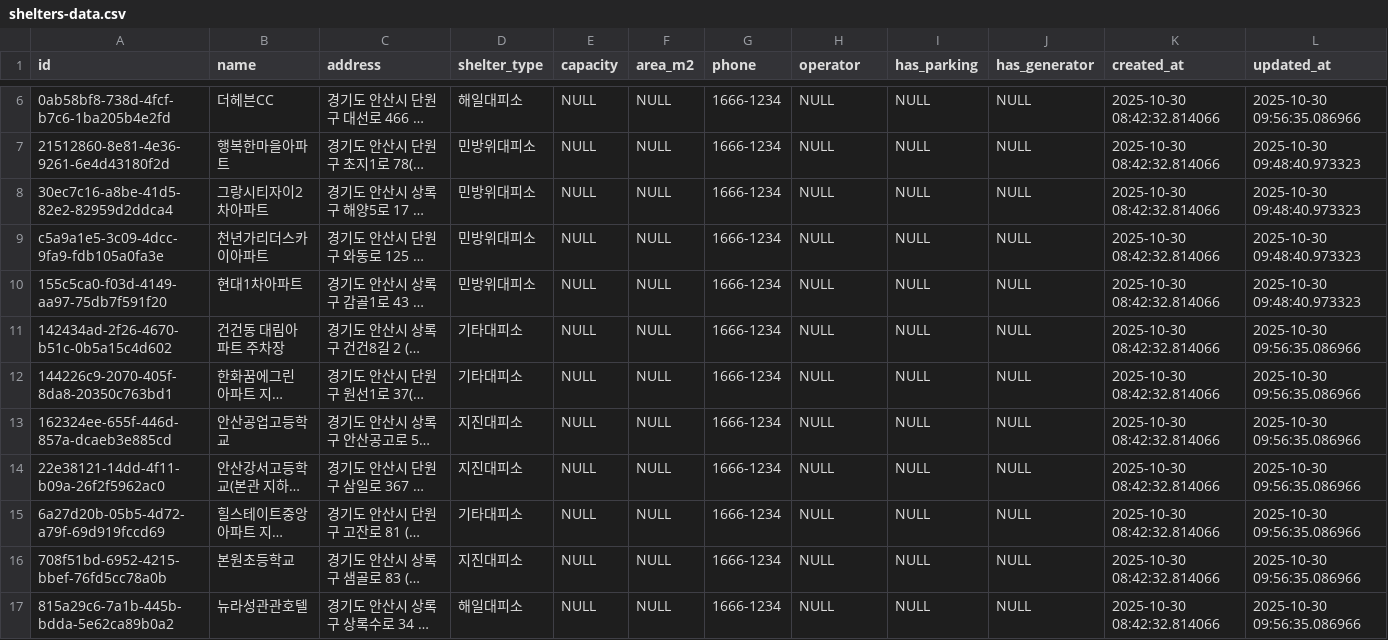
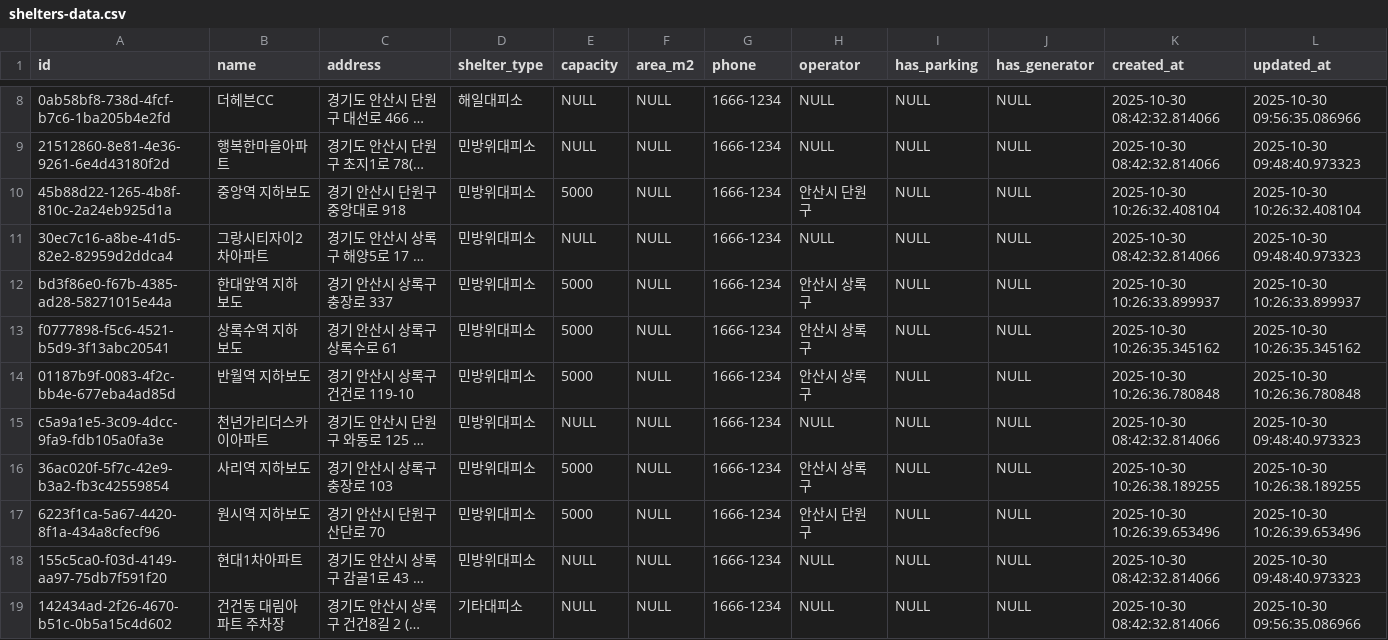
Before and after one commit to Tae4an/PES, a CSV file: backend/app/data/shelters-data.csv, drawn as a sheet; only a part is shown, gaps mark what is left out; the shorter side is filled out with more unchanged rows; long unchanged cells end in …; rows hold the shown columns only; the diff covers the shown part only; the diff names each change by its address in the sheet, - before the commit and + after, or states it on an @@ line.

Commit message:
지하철역 데이터 추가

```diff
--- a/backend/app/data/shelters-data.csv
+++ b/backend/app/data/shelters-data.csv
+row 10: 45b88d22-1265-4b8f-810c-2a24eb925d1a | 중앙역 지하보도 | 경기 안산시 단원구 중앙대로 918 | 민방위대피소 | 5000 | NULL | 1666-1234 | 안산시 단원구 | NULL | NULL | 2025-10-30 10:26:32.408104 | 2025-10-30 10:26:32.408104
+row 12: bd3f86e0-f67b-4385-ad28-58271015e44a | 한대앞역 지하보도 | 경기 안산시 상록구 충장로 337 | 민방위대피소 | 5000 | NULL | 1666-1234 | 안산시 상록구 | NULL | NULL | 2025-10-30 10:26:33.899937 | 2025-10-30 10:26:33.899937
+row 13: f0777898-f5c6-4521-b5d9-3f13abc20541 | 상록수역 지하보도 | 경기 안산시 상록구 상록수로 61 | 민방위대피소 | 5000 | NULL | 1666-1234 | 안산시 상록구 | NULL | NULL | 2025-10-30 10:26:35.345162 | 2025-10-30 10:26:35.345162
+row 14: 01187b9f-0083-4f2c-bb4e-677eba4ad85d | 반월역 지하보도 | 경기 안산시 상록구 건건로 119-10 | 민방위대피소 | 5000 | NULL | 1666-1234 | 안산시 상록구 | NULL | NULL | 2025-10-30 10:26:36.780848 | 2025-10-30 10:26:36.780848
+row 16: 36ac020f-5f7c-42e9-b3a2-fb3c42559854 | 사리역 지하보도 | 경기 안산시 상록구 충장로 103 | 민방위대피소 | 5000 | NULL | 1666-1234 | 안산시 상록구 | NULL | NULL | 2025-10-30 10:26:38.189255 | 2025-10-30 10:26:38.189255
+row 17: 6223f1ca-5a67-4420-8f1a-434a8cfecf96 | 원시역 지하보도 | 경기 안산시 단원구 산단로 70 | 민방위대피소 | 5000 | NULL | 1666-1234 | 안산시 단원구 | NULL | NULL | 2025-10-30 10:26:39.653496 | 2025-10-30 10:26:39.653496
```
Also changed, not shown: 5 added rows elsewhere in this file.
